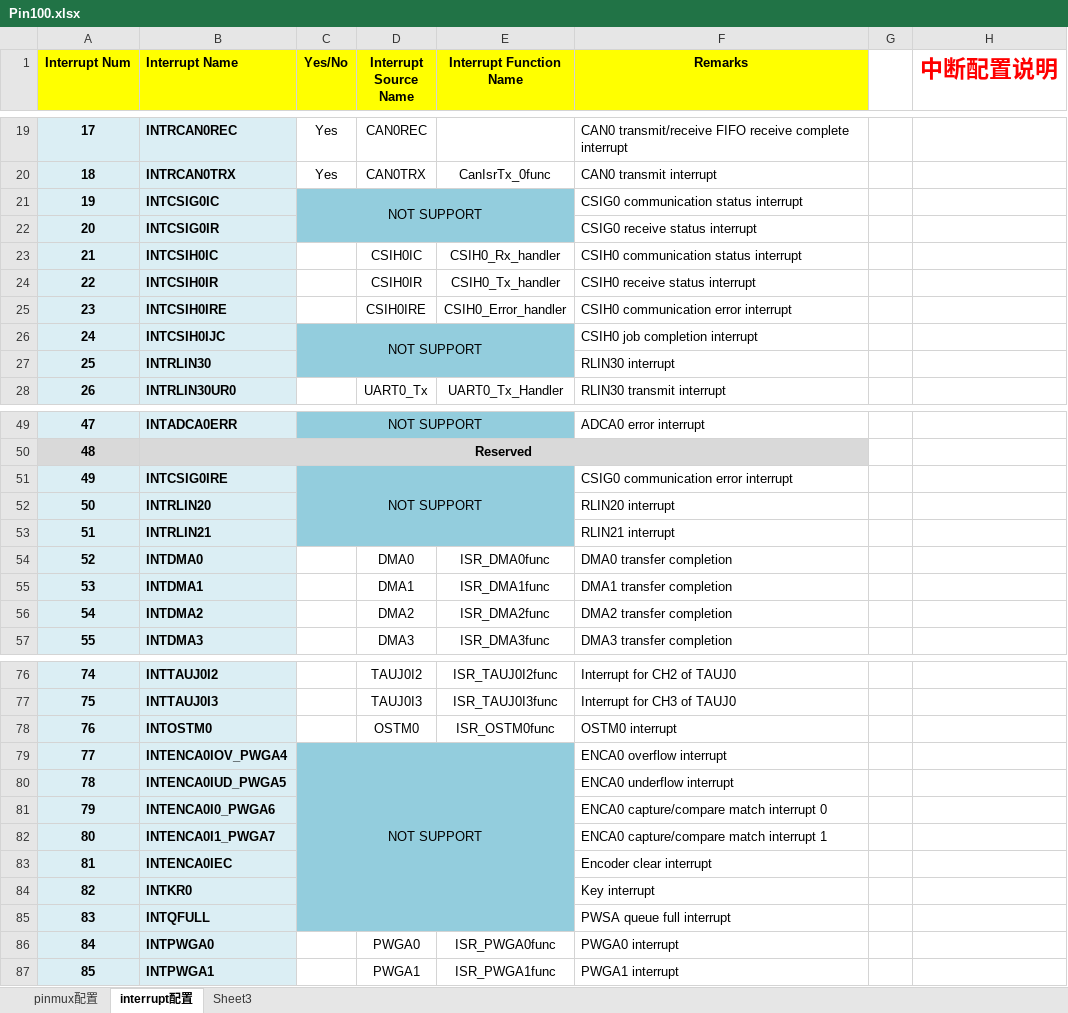
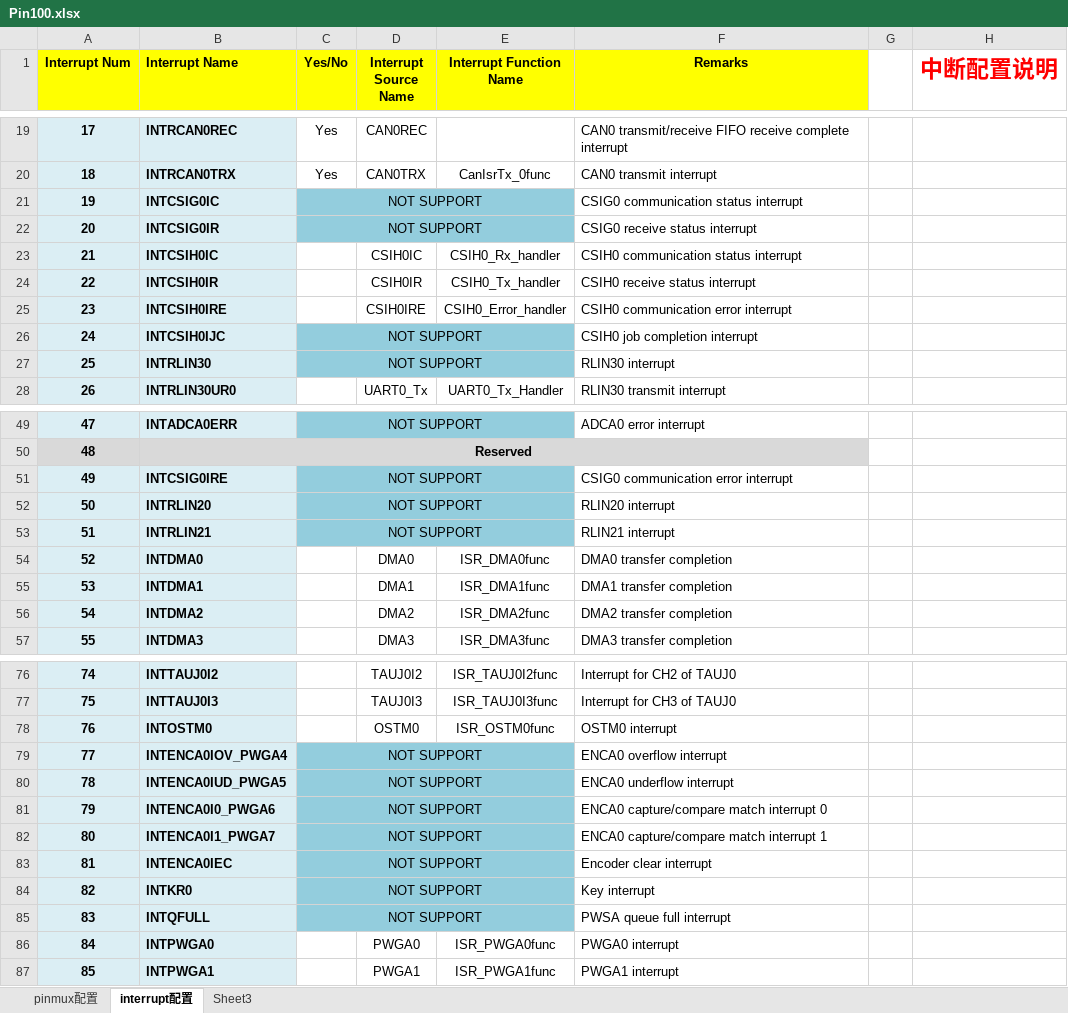
Before and after one commit to KuangAlbert/GEN_RH850_F1L, an Excel workbook: Pin100.xlsx, sheet interrupt配置, drawn as a sheet; only a part is shown, gaps mark what is left out; values as stored, in another font and other column widths than the file's, no borders; conditional formats not drawn; the diff covers the shown part only; the diff names each change by its address in the sheet, - before the commit and + after, or states it on an @@ line.

```diff
--- a/Pin100.xlsx (sheet interrupt配置)
+++ b/Pin100.xlsx (sheet interrupt配置)
-C21:E22 merged
+C21:E21 merged
-C22 (Yes/No): (empty)
+C22 (Yes/No): NOT SUPPORT
+C22:E22 merged
-C26:E27 merged
+C26:E26 merged
-C27 (Yes/No): (empty)
+C27 (Yes/No): NOT SUPPORT
+C27:E27 merged
-C51:E53 merged
+C51:E51 merged
-C52:C53 (Yes/No): (empty)
+C52:C53 (Yes/No): NOT SUPPORT
+C52:E52 merged
+C53:E53 merged
-C79:E85 merged
+C79:E79 merged
-C80:C85 (Yes/No): (empty)
+C80:C85 (Yes/No): NOT SUPPORT
+C80:E80 merged
+C81:E81 merged
+C82:E82 merged
+C83:E83 merged
+C84:E84 merged
+C85:E85 merged
```
Also changed, not shown: 5 edited cells and merged cells elsewhere in this sheet, sheet pinmux配置, hidden cells, Pin144.xlsx, 6 other files.
